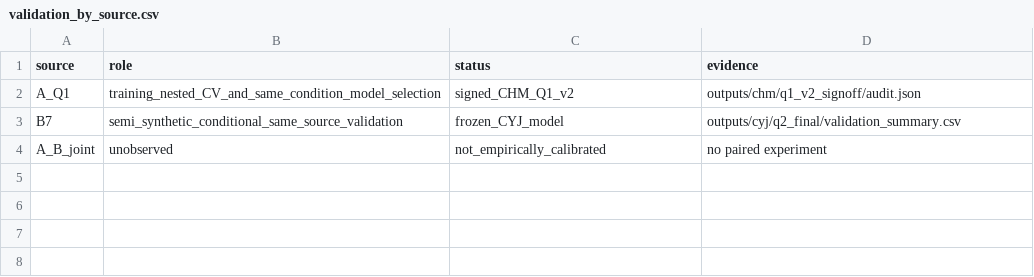
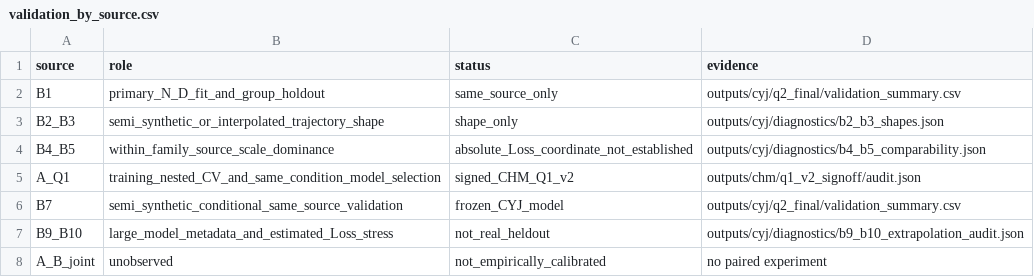
Before and after one commit to chengzhixian/math-modeling-memory-bank-template, a CSV file: outputs/cyj/q2_v7/validation_by_source.csv, drawn as a sheet.

```diff
--- a/outputs/cyj/q2_v7/validation_by_source.csv
+++ b/outputs/cyj/q2_v7/validation_by_source.csv
@@ -1,4 +1,8 @@
 source,role,status,evidence
+B1,primary_N_D_fit_and_group_holdout,same_source_only,outputs/cyj/q2_final/validation_summary.csv
+B2_B3,semi_synthetic_or_interpolated_trajectory_shape,shape_only,outputs/cyj/diagnostics/b2_b3_shapes.json
+B4_B5,within_family_source_scale_dominance,absolute_Loss_coordinate_not_established,outputs/cyj/diagnostics/b4_b5_comparability.json
 A_Q1,training_nested_CV_and_same_condition_model_selection,signed_CHM_Q1_v2,outputs/chm/q1_v2_signoff/audit.json
 B7,semi_synthetic_conditional_same_source_validation,frozen_CYJ_model,outputs/cyj/q2_final/validation_summary.csv
+B9_B10,large_model_metadata_and_estimated_Loss_stress,not_real_heldout,outputs/cyj/diagnostics/b9_b10_extrapolation_audit.json
 A_B_joint,unobserved,not_empirically_calibrated,no paired experiment
```
Also changed, not shown: outputs/cyj/q2_v7/domain_complementarity.csv, 10 other files.
